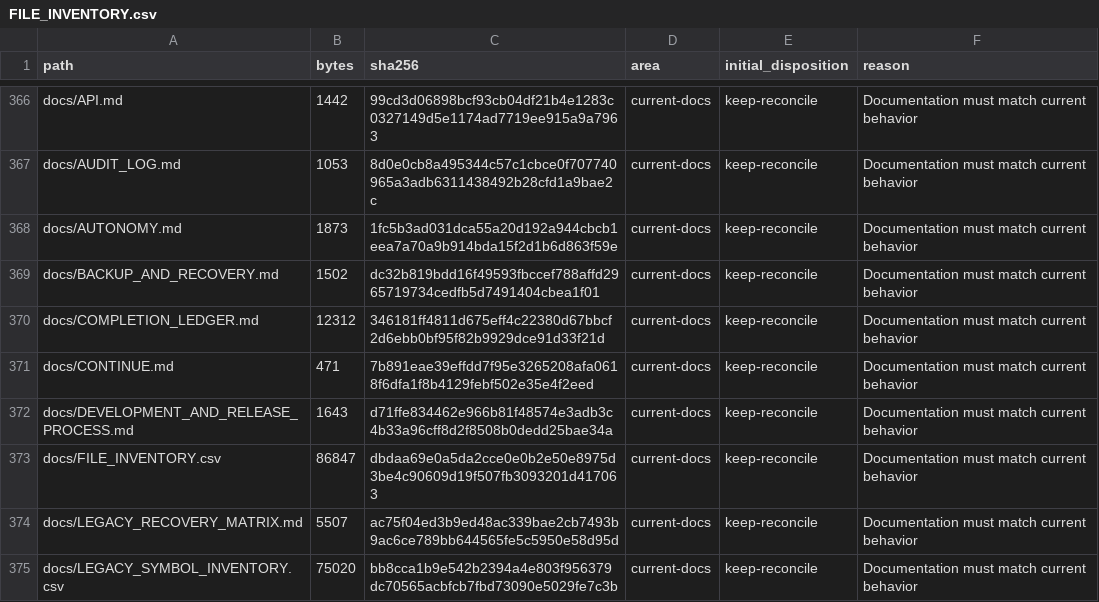
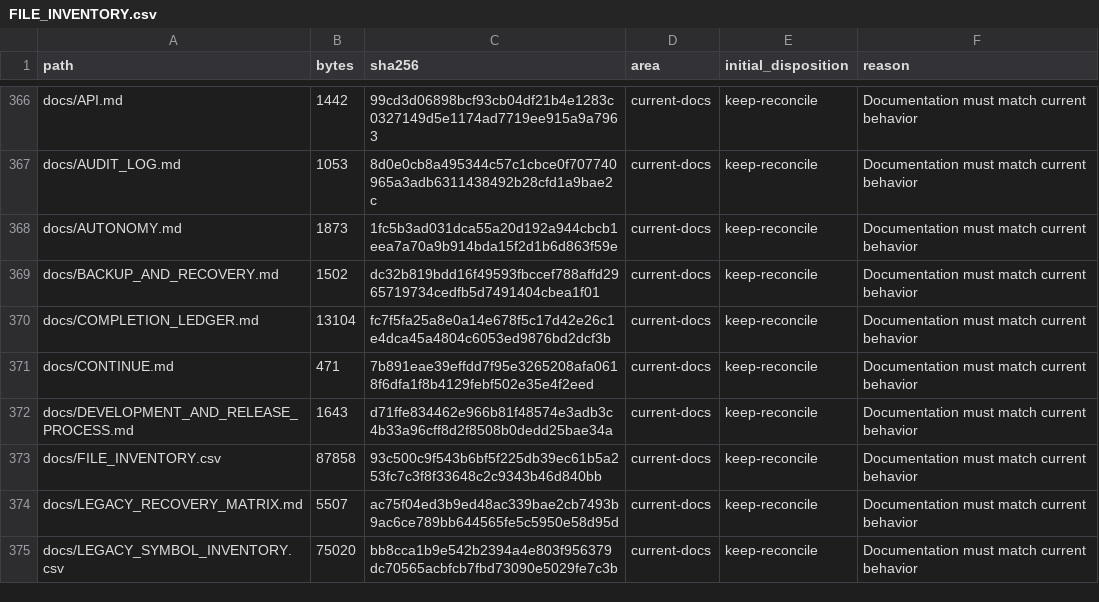
Before and after one commit to LoSkroefie/seven-ai, a CSV file: docs/FILE_INVENTORY.csv, drawn as a sheet; only a part is shown, gaps mark what is left out; the diff covers the shown part only.

```diff
--- a/docs/FILE_INVENTORY.csv
+++ b/docs/FILE_INVENTORY.csv
@@ -369,6 +369,6 @@ docs/AUTONOMY.md,1873,1fc5b3ad031dca55a20d192a944cbcb1eea7a70a9b914bda15f2d1b6d8
 docs/BACKUP_AND_RECOVERY.md,1502,dc32b819bdd16f49593fbccef788affd2965719734cedfb5d7491404cbea1f01,current-docs,keep-reconcile,Documentation must match current behavior
-docs/COMPLETION_LEDGER.md,12312,346181ff4811d675eff4c22380d67bbcf2d6ebb0bf95f82b9929dce91d33f21d,current-docs,keep-reconcile,Documentation must match current behavior
+docs/COMPLETION_LEDGER.md,13104,fc7f5fa25a8e0a14e678f5c17d42e26c1e4dca45a4804c6053ed9876bd2dcf3b,current-docs,keep-reconcile,Documentation must match current behavior
 docs/CONTINUE.md,471,7b891eae39effdd7f95e3265208afa0618f6dfa1f8b4129febf502e35e4f2eed,current-docs,keep-reconcile,Documentation must match current behavior
 docs/DEVELOPMENT_AND_RELEASE_PROCESS.md,1643,d71ffe834462e966b81f48574e3adb3c4b33a96cff8d2f8508b0dedd25bae34a,current-docs,keep-reconcile,Documentation must match current behavior
-docs/FILE_INVENTORY.csv,86847,dbdaa69e0a5da2cce0e0b2e50e8975d3be4c90609d19f507fb3093201d417063,current-docs,keep-reconcile,Documentation must match current behavior
+docs/FILE_INVENTORY.csv,87858,93c500c9f543b6bf5f225db39ec61b5a253fc7c3f8f33648c2c9343b46d840bb,current-docs,keep-reconcile,Documentation must match current behavior
 docs/LEGACY_RECOVERY_MATRIX.md,5507,ac75f04ed3b9ed48ac339bae2cb7493b9ac6ce789bb644565fe5c5950e58d95d,current-docs,keep-reconcile,Documentation must match current behavior
```
Also changed, not shown: 3 added rows and 6 edited cells elsewhere in this file, 5 other files.
